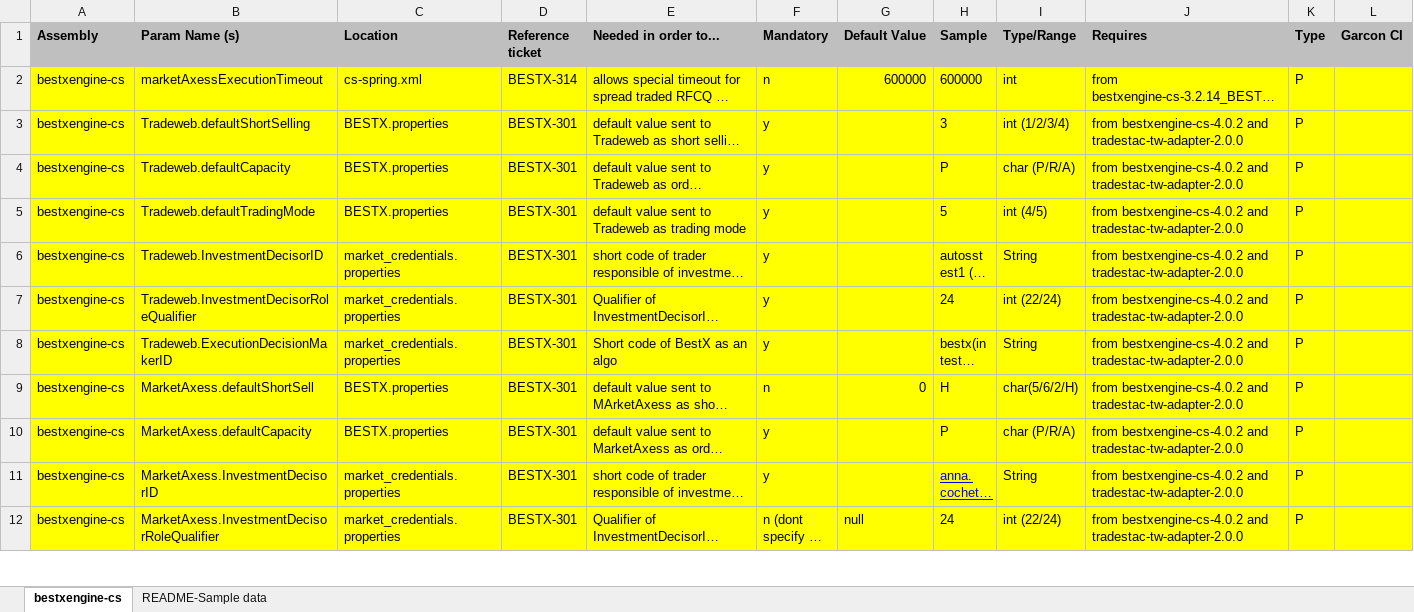
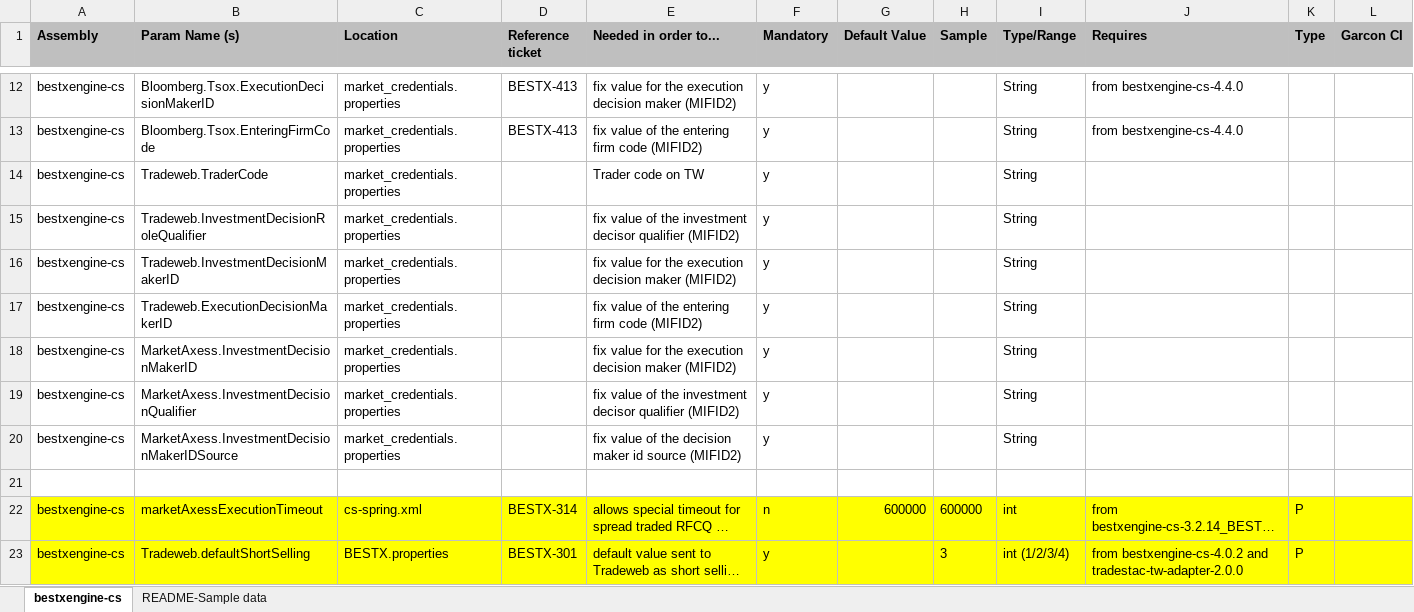
Before and after one commit to shewaah/bestx-parent-bom-, an Excel workbook: bestxengine-cs/ConfigurationNotes.xlsx, sheet bestxengine-cs, drawn as a sheet; only a part is shown, gaps mark what is left out; the shorter side is filled out with more unchanged rows; long unchanged cells end in …; values as stored, in another font and other column widths than the file's, no borders; the diff covers the shown part only; the diff names each change by its address in the sheet, - before the commit and + after, or states it on an @@ line.

Commit message:
BESTX-585 added new configurations to ConfigurationNotes.xls file

```diff
--- a/bestxengine-cs/ConfigurationNotes.xlsx (sheet bestxengine-cs)
+++ b/bestxengine-cs/ConfigurationNotes.xlsx (sheet bestxengine-cs)
+row 12: bestxengine-cs | Bloomberg.Tsox.ExecutionDecisionMakerID | market_credentials.properties | BESTX-413 | fix value for the execution decision maker (MIFID2) | y |  |  | String | from bestxengine-cs-4.4.0
+row 13: bestxengine-cs | Bloomberg.Tsox.EnteringFirmCode | market_credentials.properties | BESTX-413 | fix value of the entering firm code (MIFID2) | y |  |  | String | from bestxengine-cs-4.4.0
+row 14: bestxengine-cs | Tradeweb.TraderCode | market_credentials.properties |  | Trader code on TW | y |  |  | String
+row 15: bestxengine-cs | Tradeweb.InvestmentDecisionRoleQualifier | market_credentials.properties |  | fix value of the investment decisor qualifier (MIFID2) | y |  |  | String
+row 16: bestxengine-cs | Tradeweb.InvestmentDecisionMakerID | market_credentials.properties |  | fix value for the execution decision maker (MIFID2) | y |  |  | String
+row 17: bestxengine-cs | Tradeweb.ExecutionDecisionMakerID | market_credentials.properties |  | fix value of the entering firm code (MIFID2) | y |  |  | String
+row 18: bestxengine-cs | MarketAxess.InvestmentDecisionMakerID | market_credentials.properties |  | fix value for the execution decision maker (MIFID2) | y |  |  | String
+row 19: bestxengine-cs | MarketAxess.InvestmentDecisionQualifier | market_credentials.properties |  | fix value of the investment decisor qualifier (MIFID2) | y |  |  | String
+row 20: bestxengine-cs | MarketAxess.InvestmentDecisionMakerIDSource | market_credentials.properties |  | fix value of the decision maker id source (MIFID2) | y |  |  | String
+row 21: (empty)
```
Also changed, not shown: 10 added rows elsewhere in this sheet.
